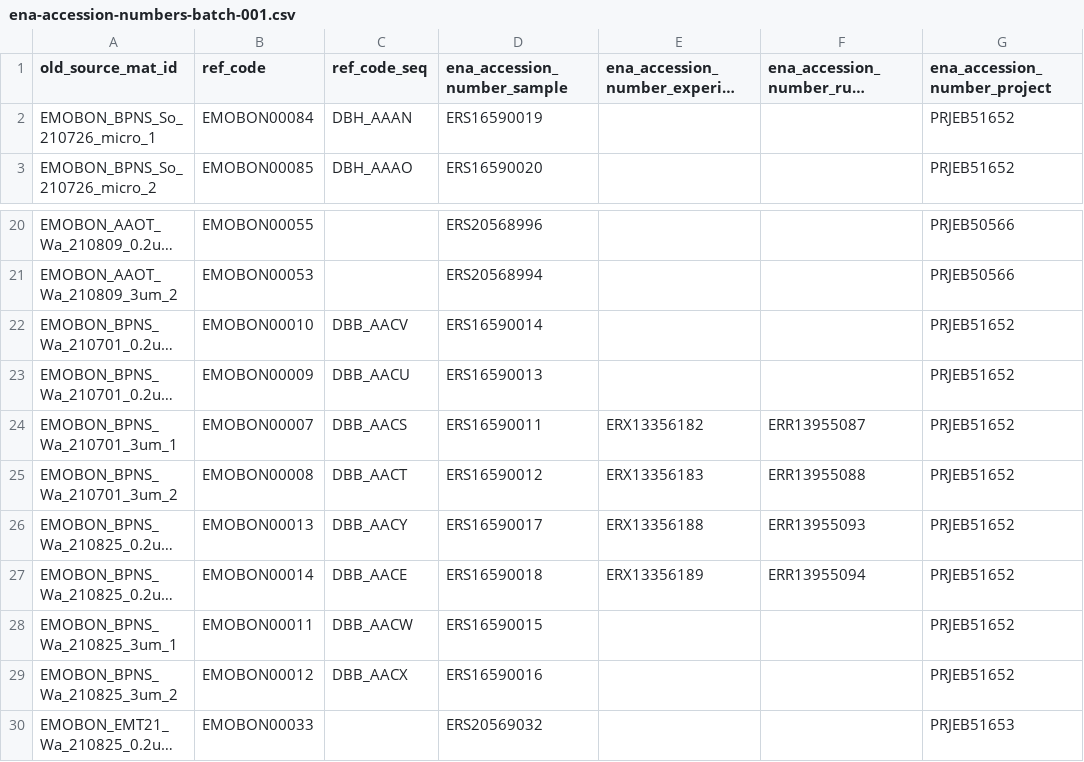
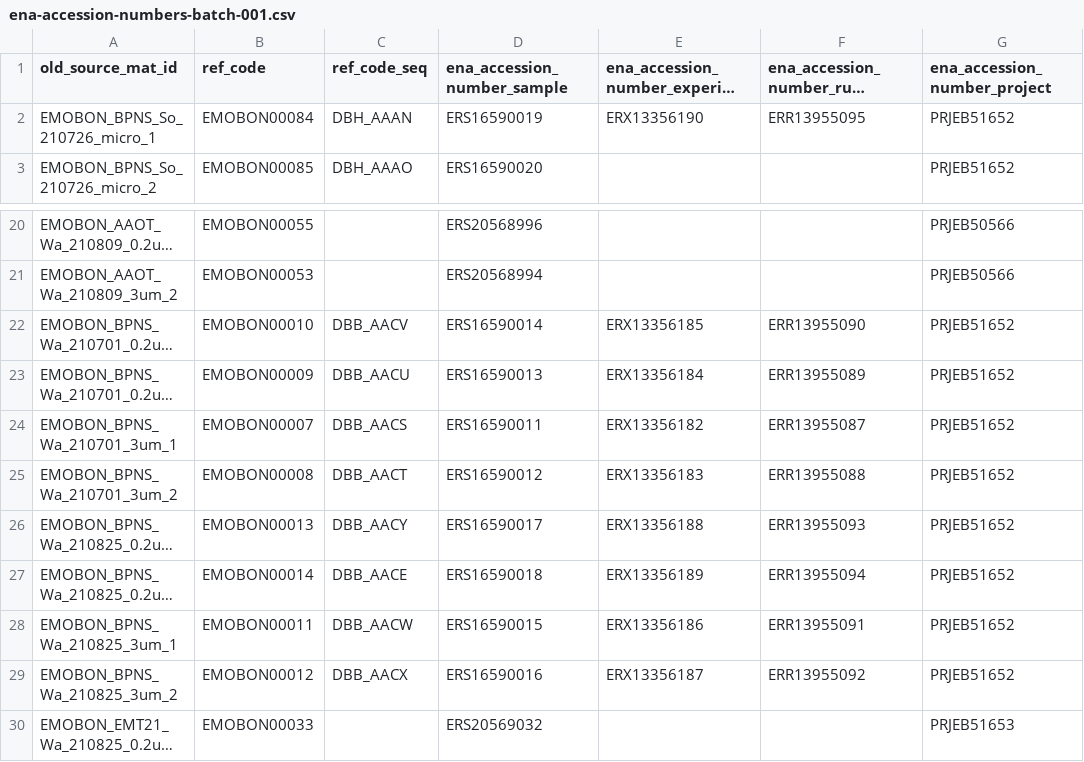
Before and after one commit to emo-bon/sequencing-crate, a CSV file: shipment/batch-001/ena-accession-numbers-batch-001.csv, drawn as a sheet; only a part is shown, gaps mark what is left out; long unchanged cells end in …; the diff names each change by its address in the sheet, - before the commit and + after, or states it on an @@ line.

Commit message:
Update ena-accession-numbers-batch-001.csv

```diff
--- a/shipment/batch-001/ena-accession-numbers-batch-001.csv
+++ b/shipment/batch-001/ena-accession-numbers-batch-001.csv
-E2: (empty)
+E2: ERX13356190
-F2 (ena_accession_number_run_metag): (empty)
+F2 (ena_accession_number_run_metag): ERR13955095
-E22: (empty)
+E22: ERX13356185
-F22 (ena_accession_number_run_metag): (empty)
+F22 (ena_accession_number_run_metag): ERR13955090
-E23: (empty)
+E23: ERX13356184
-F23 (ena_accession_number_run_metag): (empty)
+F23 (ena_accession_number_run_metag): ERR13955089
-E28: (empty)
+E28: ERX13356186
-F28 (ena_accession_number_run_metag): (empty)
+F28 (ena_accession_number_run_metag): ERR13955091
-E29: (empty)
+E29: ERX13356187
-F29 (ena_accession_number_run_metag): (empty)
+F29 (ena_accession_number_run_metag): ERR13955092
```
